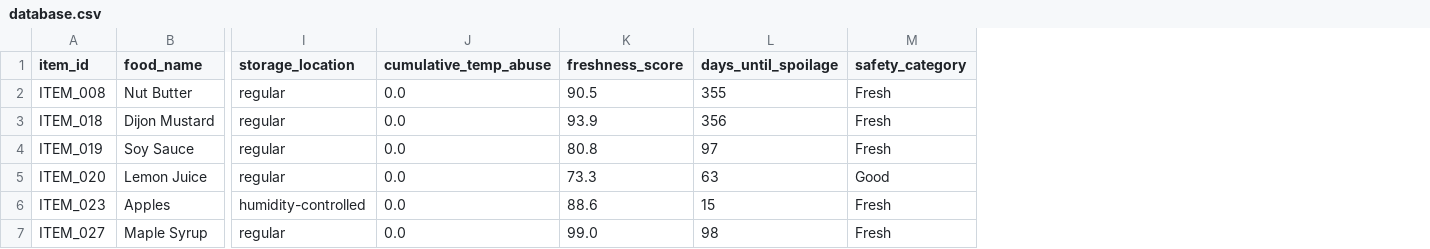
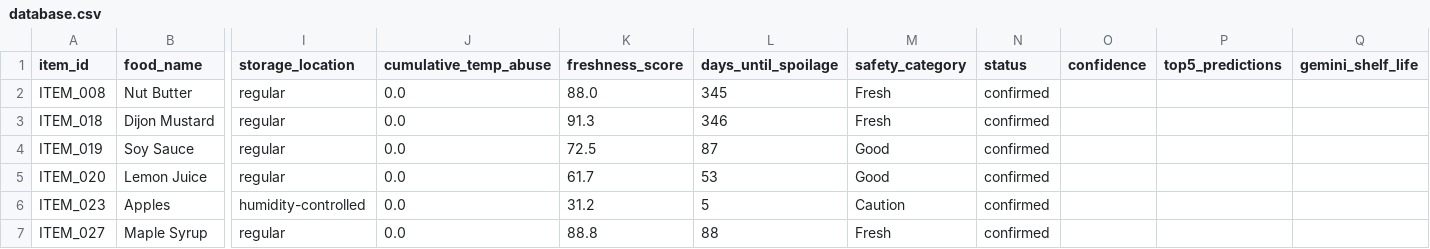
Before and after one commit to ghotrs4/F.R.E.D, a CSV file: DATABASE/data/database.csv, drawn as a sheet; only a part is shown, gaps mark what is left out; the diff covers the shown part only; the diff names each change by its address in the sheet, - before the commit and + after, or states it on an @@ line.

Commit message:
added food scanning capabilities; integrated Gemini API for food identification

```diff
--- a/DATABASE/data/database.csv
+++ b/DATABASE/data/database.csv
+column N (status), rows 2-7: all confirmed
+column O (confidence), empty
+column P (top5_predictions), empty
+column Q (gemini_shelf_life), empty
-K2 (freshness_score): 90.5
+K2 (freshness_score): 88.0
-L2 (days_until_spoilage): 355
+L2 (days_until_spoilage): 345
-K3 (freshness_score): 93.9
+K3 (freshness_score): 91.3
-L3 (days_until_spoilage): 356
+L3 (days_until_spoilage): 346
-K4 (freshness_score): 80.8
+K4 (freshness_score): 72.5
-L4 (days_until_spoilage): 97
+L4 (days_until_spoilage): 87
-M4 (safety_category): Fresh
+M4 (safety_category): Good
-K5 (freshness_score): 73.3
+K5 (freshness_score): 61.7
-L5 (days_until_spoilage): 63
+L5 (days_until_spoilage): 53
-K6 (freshness_score): 88.6
+K6 (freshness_score): 31.2
-L6 (days_until_spoilage): 15
+L6 (days_until_spoilage): 5
-M6 (safety_category): Fresh
+M6 (safety_category): Caution
-K7 (freshness_score): 99.0
+K7 (freshness_score): 88.8
-L7 (days_until_spoilage): 98
+L7 (days_until_spoilage): 88
```
Also changed, not shown: 3 added rows and 7 edited cells elsewhere in this file, 11 other files.
